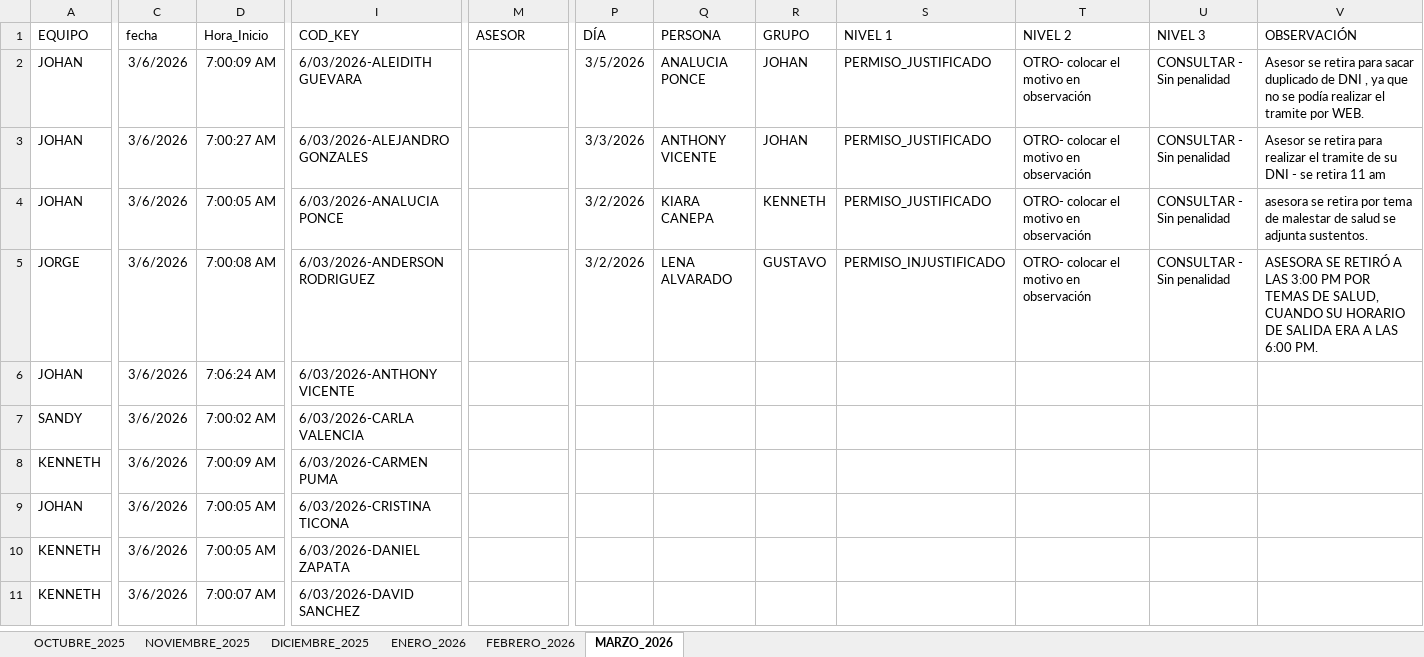
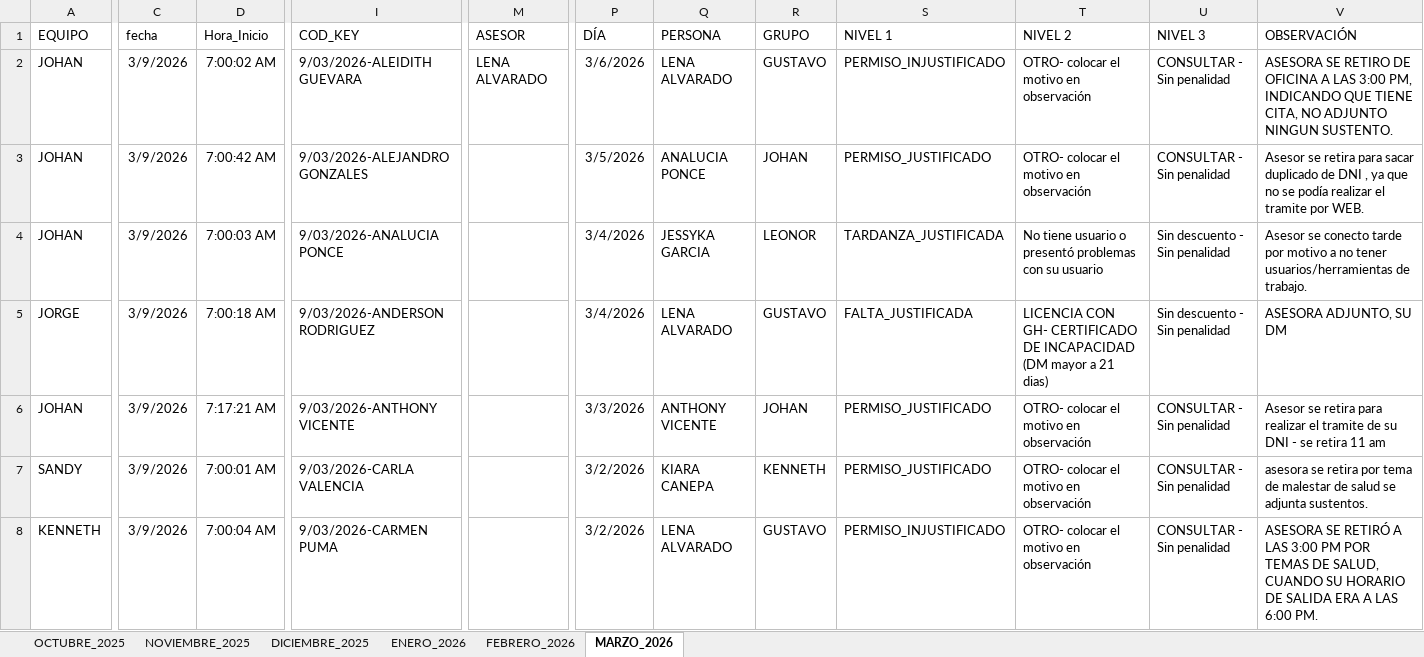
Before and after one commit to jvasquez98/Ranking, an Excel workbook: CS_MARCACIONES_ORCRIST.xlsx, sheet MARZO_2026, drawn as a sheet; only a part is shown, gaps mark what is left out; the shorter side is filled out with more unchanged rows; values as stored, in another font and other column widths than the file's, no borders; conditional formats and table styles not drawn; rows hold the shown columns only; the diff covers the shown part only; the diff names each change by its address in the sheet, - before the commit and + after, or states it on an @@ line.

```diff
--- a/CS_MARCACIONES_ORCRIST.xlsx (sheet MARZO_2026)
+++ b/CS_MARCACIONES_ORCRIST.xlsx (sheet MARZO_2026)
-C2:C5 (fecha): 3/6/2026
+C2:C5 (fecha): 3/9/2026
-D2 (Hora_Inicio): 7:00:09 AM
+D2 (Hora_Inicio): 7:00:02 AM
-I2 (COD_KEY): 6/03/2026-ALEIDITH GUEVARA
+I2 (COD_KEY): 9/03/2026-ALEIDITH GUEVARA
-M2 (ASESOR): (empty)
+M2 (ASESOR): LENA ALVARADO
-P2 (DÍA): 3/5/2026
+P2 (DÍA): 3/6/2026
-Q2 (PERSONA): ANALUCIA PONCE
+Q2 (PERSONA): LENA ALVARADO
-R2 (GRUPO): JOHAN
+R2 (GRUPO): GUSTAVO
-S2 (NIVEL 1): PERMISO_JUSTIFICADO
+S2 (NIVEL 1): PERMISO_INJUSTIFICADO
-V2 (OBSERVACIÓN): Asesor se retira para sacar duplicado de DNI , ya que no se podía realizar el tramite por WEB.
+V2 (OBSERVACIÓN): ASESORA SE RETIRO DE OFICINA A LAS 3:00 PM, INDICANDO QUE TIENE CITA, NO ADJUNTO NINGUN SUSTENTO.
-D3 (Hora_Inicio): 7:00:27 AM
+D3 (Hora_Inicio): 7:00:42 AM
-I3 (COD_KEY): 6/03/2026-ALEJANDRO GONZALES
+I3 (COD_KEY): 9/03/2026-ALEJANDRO GONZALES
-P3 (DÍA): 3/3/2026
+P3 (DÍA): 3/5/2026
-Q3 (PERSONA): ANTHONY VICENTE
+Q3 (PERSONA): ANALUCIA PONCE
-V3 (OBSERVACIÓN): …retira para realizar el tramite de su DNI - se retira 11 am
+V3 (OBSERVACIÓN): …retira para sacar duplicado de DNI , ya que no se podía realizar el tramite por WEB.
-D4 (Hora_Inicio): 7:00:05 AM
+D4 (Hora_Inicio): 7:00:03 AM
-I4 (COD_KEY): 6/03/2026-ANALUCIA PONCE
+I4 (COD_KEY): 9/03/2026-ANALUCIA PONCE
-P4:P5 (DÍA): 3/2/2026
+P4:P5 (DÍA): 3/4/2026
-Q4 (PERSONA): KIARA CANEPA
+Q4 (PERSONA): JESSYKA GARCIA
-R4 (GRUPO): KENNETH
+R4 (GRUPO): LEONOR
-S4 (NIVEL 1): PERMISO_JUSTIFICADO
+S4 (NIVEL 1): TARDANZA_JUSTIFICADA
-T4 (NIVEL 2): OTRO- colocar el motivo en observación
+T4 (NIVEL 2): No tiene usuario o presentó problemas con su usuario
-U4:U5 (NIVEL 3): CONSULTAR - Sin penalidad
+U4:U5 (NIVEL 3): Sin descuento - Sin penalidad
-V4 (OBSERVACIÓN): asesora se retira por tema de malestar de salud se adjunta sustentos.
+V4 (OBSERVACIÓN): Asesor se conecto tarde por motivo a no tener usuarios/herramientas de trabajo.
-D5 (Hora_Inicio): 7:00:08 AM
+D5 (Hora_Inicio): 7:00:18 AM
-I5 (COD_KEY): 6/03/2026-ANDERSON RODRIGUEZ
+I5 (COD_KEY): 9/03/2026-ANDERSON RODRIGUEZ
-S5 (NIVEL 1): PERMISO_INJUSTIFICADO
+S5 (NIVEL 1): FALTA_JUSTIFICADA
-T5 (NIVEL 2): OTRO- colocar el motivo en observación
+T5 (NIVEL 2): LICENCIA CON GH- CERTIFICADO DE INCAPACIDAD (DM mayor a 21 dias)
-V5 (OBSERVACIÓN): ASESORA SE RETIRÓ A LAS 3:00 PM POR TEMAS DE SALUD, CUANDO SU HORARIO DE SALIDA ERA A LAS 6:00 PM.
+V5 (OBSERVACIÓN): ASESORA ADJUNTO, SU DM
+row 6: JOHAN | 3/9/2026 | 7:17:21 AM | 9/03/2026-ANTHONY VICENTE |  | 3/3/2026 | ANTHONY VICENTE | JOHAN | PERMISO_JUSTIFICADO | OTRO- colocar el motivo en observación | CONSULTAR - Sin penalidad | Asesor se retira para realizar el tramite de su DNI - se retira 11 am
+row 7: SANDY | 3/9/2026 | 7:00:01 AM | 9/03/2026-CARLA VALENCIA |  | 3/2/2026 | KIARA CANEPA | KENNETH | PERMISO_JUSTIFICADO | OTRO- colocar el motivo en observación | CONSULTAR - Sin penalidad | asesora se retira por tema de malestar de salud se adjunta sustentos.
+row 8: KENNETH | 3/9/2026 | 7:00:04 AM | 9/03/2026-CARMEN PUMA |  | 3/2/2026 | LENA ALVARADO | GUSTAVO | PERMISO_INJUSTIFICADO | OTRO- colocar el motivo en observación | CONSULTAR - Sin penalidad | ASESORA SE RETIRÓ A LAS 3:00 PM POR TEMAS DE SALUD, CUANDO SU HORARIO DE SALIDA ERA A LAS 6:00 PM.
```
Also changed, not shown: 48 added rows and 3 edited cells elsewhere in this sheet, CS_AVANCE DE ASESORES.xlsx, 3 other files.
